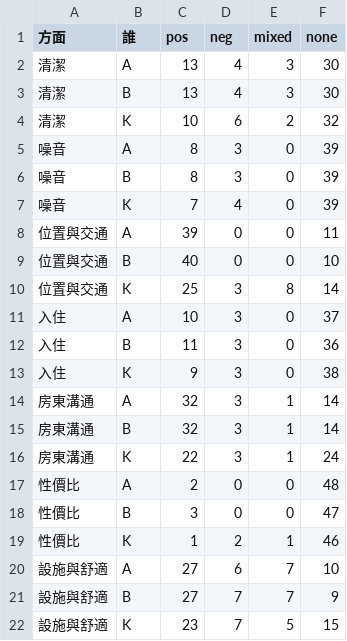
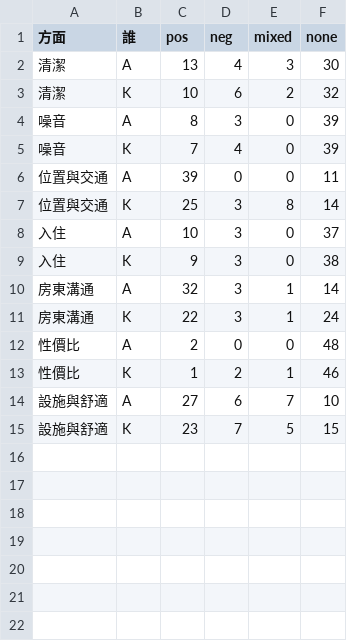
Before and after one commit to pokai-huang0828/UTS_workspace, a CSV file: Innovation Studio/review_analysis/runs/run_2026-11-21_pilot50/aspect_counts.csv, drawn as a sheet; the diff names each change by its address in the sheet, - before the commit and + after, or states it on an @@ line.

```diff
--- a/Innovation Studio/review_analysis/runs/run_2026-11-21_pilot50/aspect_counts.csv
+++ b/Innovation Studio/review_analysis/runs/run_2026-11-21_pilot50/aspect_counts.csv
-row 3: 清潔 | B | 13 | 4 | 3 | 30
-row 6: 噪音 | B | 8 | 3 | 0 | 39
-row 9: 位置與交通 | B | 40 | 0 | 0 | 10
-row 12: 入住 | B | 11 | 3 | 0 | 36
-row 15: 房東溝通 | B | 32 | 3 | 1 | 14
-row 18: 性價比 | B | 3 | 0 | 0 | 47
-row 21: 設施與舒適 | B | 27 | 7 | 7 | 9
```
Also changed, not shown: 8 other files.
